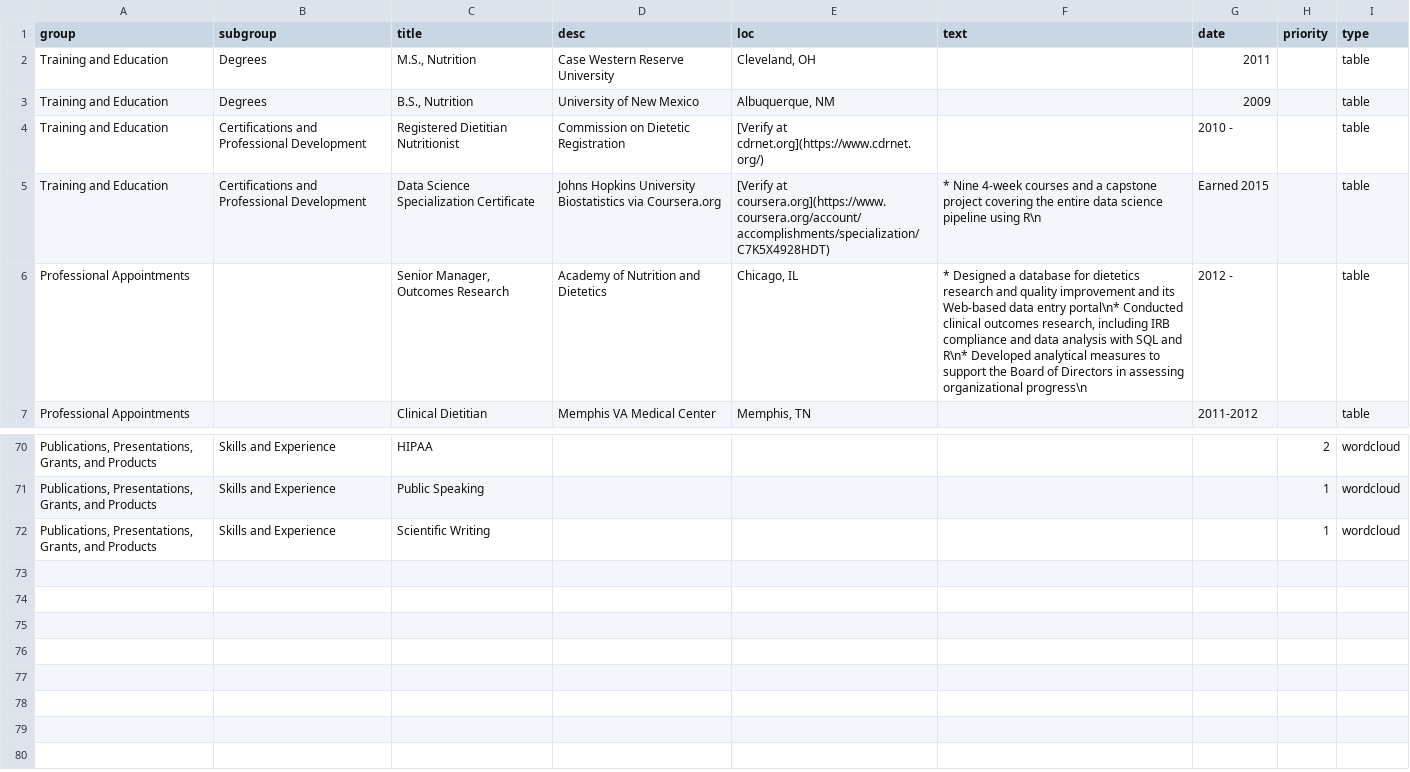
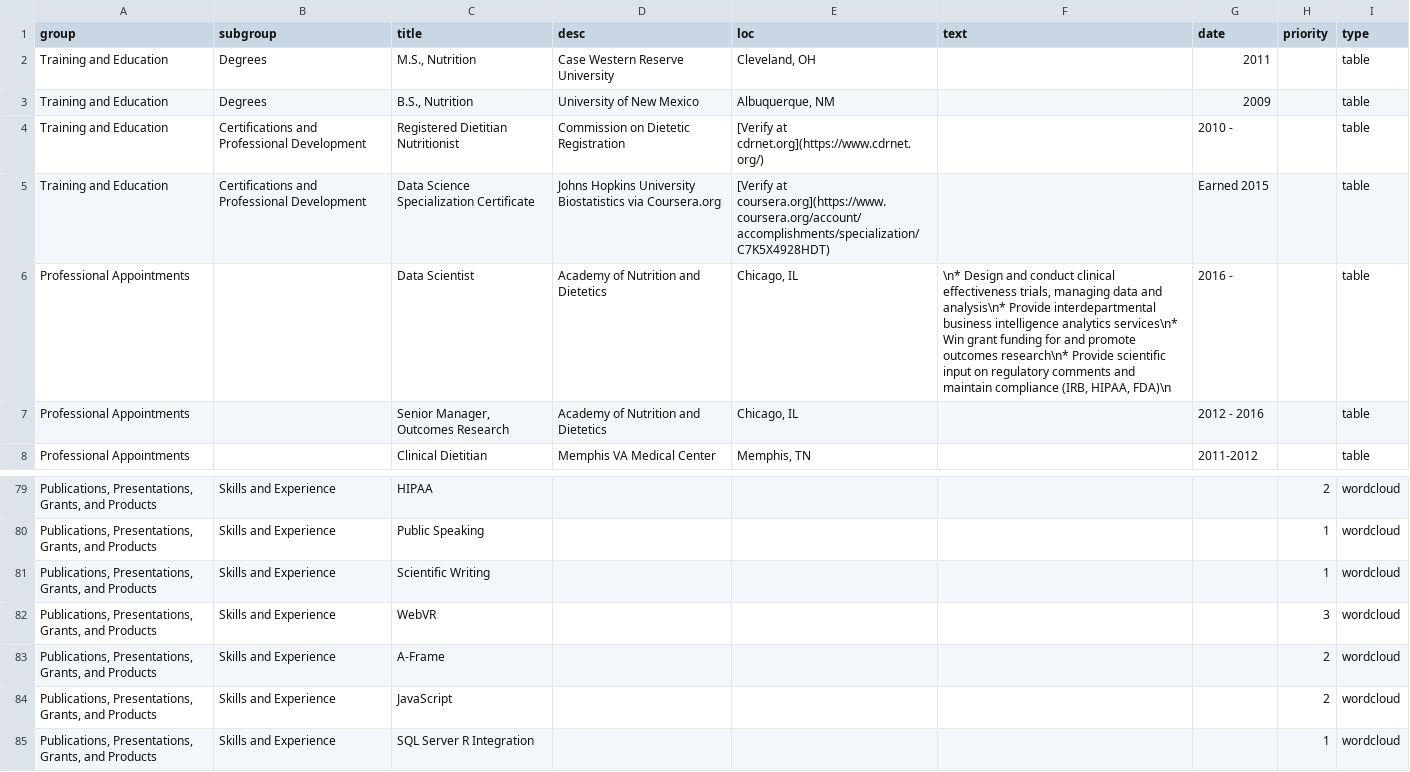
Before and after one commit to wmurphyrd/resume, a CSV file: resume-data.csv, drawn as a sheet; only a part is shown, gaps mark what is left out; addresses are those after the commit; the diff covers the shown part only; the diff names each change by its address in the sheet, - before the commit and + after, or states it on an @@ line.

```diff
--- a/resume-data.csv
+++ b/resume-data.csv
-F5 (text): * Nine 4-week courses and a capstone project covering the entire data science pipeline using R\n
+F5 (text): (empty)
+row 6: Professional Appointments |  | Data Scientist | Academy of Nutrition and Dietetics | Chicago, IL | \n* Design and conduct clinical effectiveness trials, managing data and analysis\n* Provide interdepartmental business intelligence analytics services\n* Win grant funding for and promote outcomes research\n* Provide scientific input on regulatory comments and maintain compliance (IRB, HIPAA, FDA)\n | 2016 - |  | table
-F7 (text): * Designed a database for dietetics research and quality improvement and its Web-based data entry portal\n* Conducted clinical outcomes research, including IRB compliance and data analysis with SQL and R\n* Developed analytical measures to support the Board of Directors in assessing organizational progress\n
+F7 (text): (empty)
-G7 (date): 2012 -
+G7 (date): 2012 - 2016
+row 82: Publications, Presentations, Grants, and Products | Skills and Experience | WebVR |  |  |  |  | 3 | wordcloud
+row 83: Publications, Presentations, Grants, and Products | Skills and Experience | A-Frame |  |  |  |  | 2 | wordcloud
+row 84: Publications, Presentations, Grants, and Products | Skills and Experience | JavaScript |  |  |  |  | 2 | wordcloud
+row 85: Publications, Presentations, Grants, and Products | Skills and Experience | SQL Server R Integration |  |  |  |  | 1 | wordcloud
```
Also changed, not shown: 15 added rows, 7 removed rows, 8 moved rows and 6 edited cells elsewhere in this file, 6 other files.
